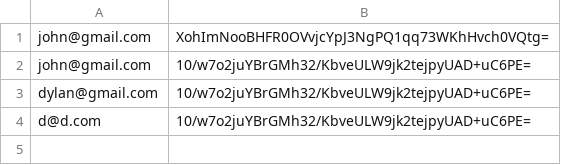
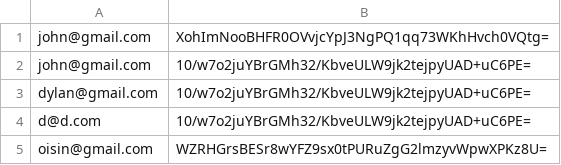
Before and after one commit to dylan-teehan-skc/FrontSeat, a CSV file: user_data.csv, drawn as a sheet; the diff names each change by its address in the sheet, - before the commit and + after, or states it on an @@ line.

```diff
--- a/user_data.csv
+++ b/user_data.csv
+row 5: oisin@gmail.com | WZRHGrsBESr8wYFZ9sx0tPURuZgG2lmzyvWpwXPKz8U=
```
Also changed, not shown: 3 other files.
